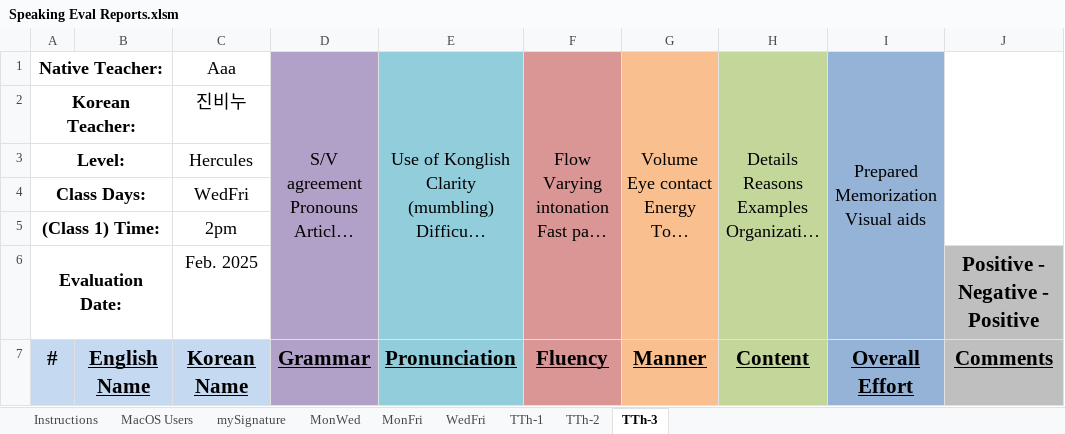
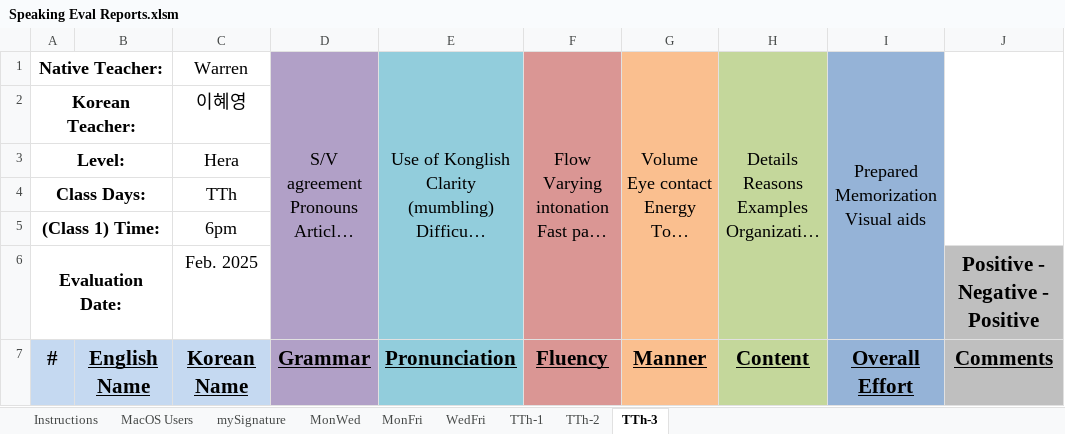
Before and after one commit to papercutter0324/SpeakingEvals, an Excel workbook: Speaking Eval Reports.xlsm, sheet TTh-3, drawn as a sheet; only a part is shown; long unchanged cells end in …; values as stored, in another font and other column widths than the file's, no borders; charts and pictures not drawn; the diff covers the shown part only; the diff names each change by its address in the sheet, - before the commit and + after, or states it on an @@ line.

Commit message:
Add files via upload

```diff
--- a/Speaking Eval Reports.xlsm (sheet TTh-3)
+++ b/Speaking Eval Reports.xlsm (sheet TTh-3)
-C1: Aaa
+C1: Warren
-C2: 진비누
+C2: 이혜영
-C3: Hercules
+C3: Hera
-C4: WedFri
+C4: TTh
-C5: 2pm
+C5: 6pm
```
Also changed, not shown: 136 edited cells elsewhere in this sheet, charts or pictures.
